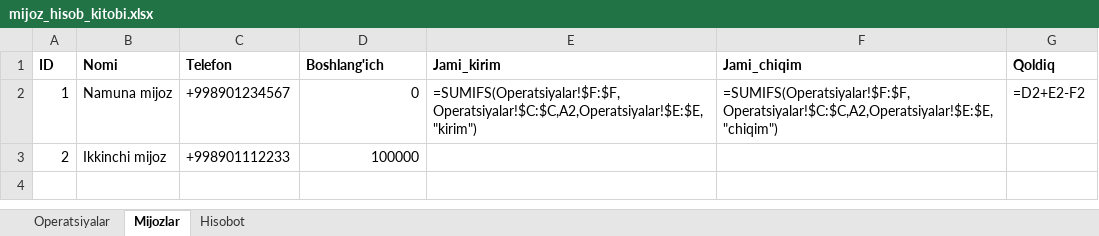
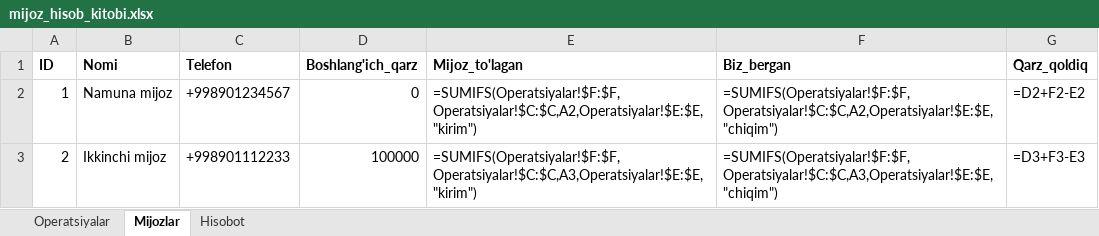
Before and after one commit to elyaclassic/TOTLI-FULL, an Excel workbook: external/telegram_sheets_bot/templates/mijoz_hisob_kitobi.xlsx, sheet Mijozlar, drawn as a sheet; values as stored, in another font and other column widths than the file's, no borders; formulas without a stored value are shown as written; the diff names each change by its address in the sheet, - before the commit and + after, or states it on an @@ line.

```diff
--- a/external/telegram_sheets_bot/templates/mijoz_hisob_kitobi.xlsx (sheet Mijozlar)
+++ b/external/telegram_sheets_bot/templates/mijoz_hisob_kitobi.xlsx (sheet Mijozlar)
-D1: Boshlang'ich
+D1: Boshlang'ich_qarz
-E1: Jami_kirim
+E1: Mijoz_to'lagan
-F1: Jami_chiqim
+F1: Biz_bergan
-G1: Qoldiq
+G1: Qarz_qoldiq
-G2 (Qarz_qoldiq): =D2+E2-F2
+G2 (Qarz_qoldiq): =D2+F2-E2
-E3 (Mijoz_to'lagan): (empty)
+E3 (Mijoz_to'lagan): =SUMIFS(Operatsiyalar!$F:$F,Operatsiyalar!$C:$C,A3,Operatsiyalar!$E:$E,"kirim")
-F3 (Biz_bergan): (empty)
+F3 (Biz_bergan): =SUMIFS(Operatsiyalar!$F:$F,Operatsiyalar!$C:$C,A3,Operatsiyalar!$E:$E,"chiqim")
-G3 (Qarz_qoldiq): (empty)
+G3 (Qarz_qoldiq): =D3+F3-E3
```
Also changed, not shown: sheet Hisobot, 7 other files.
